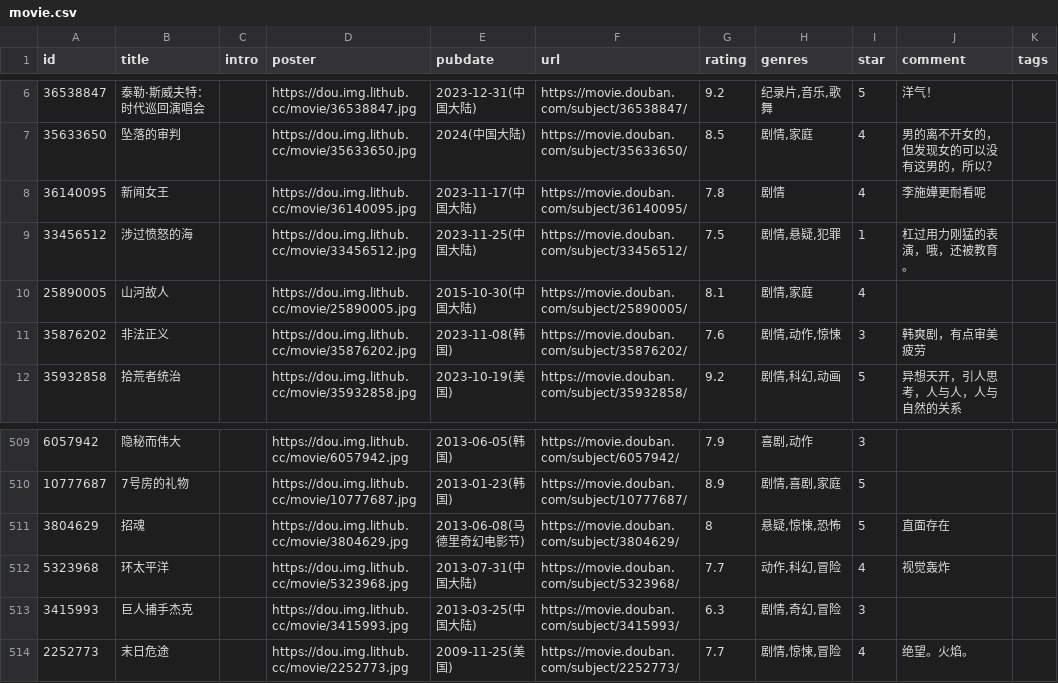
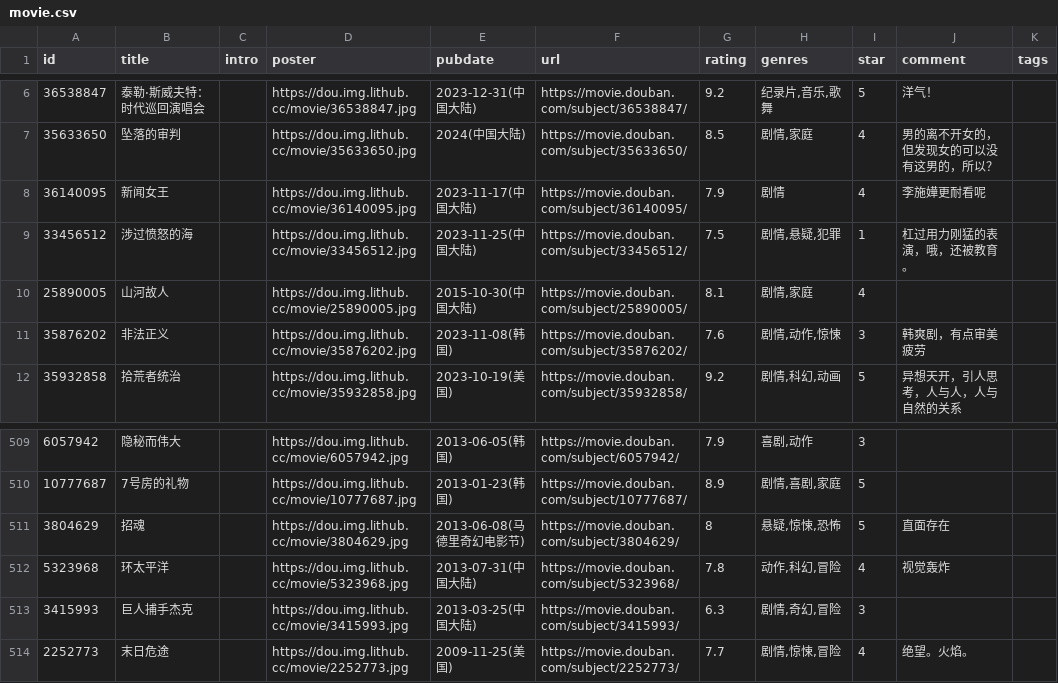
Before and after one commit to lmm214/douban, a CSV file: data/douban/movie.csv, drawn as a sheet; only a part is shown, gaps mark what is left out; the diff names each change by its address in the sheet, - before the commit and + after, or states it on an @@ line.

Commit message:
chore: update douban data

```diff
--- a/data/douban/movie.csv
+++ b/data/douban/movie.csv
-G8 (rating): 7.8
+G8 (rating): 7.9
-G512 (rating): 7.7
+G512 (rating): 7.8
```
